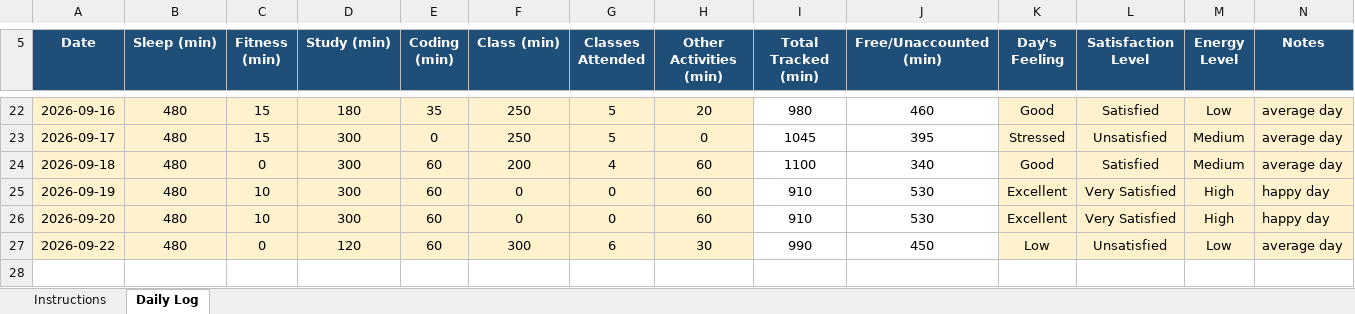
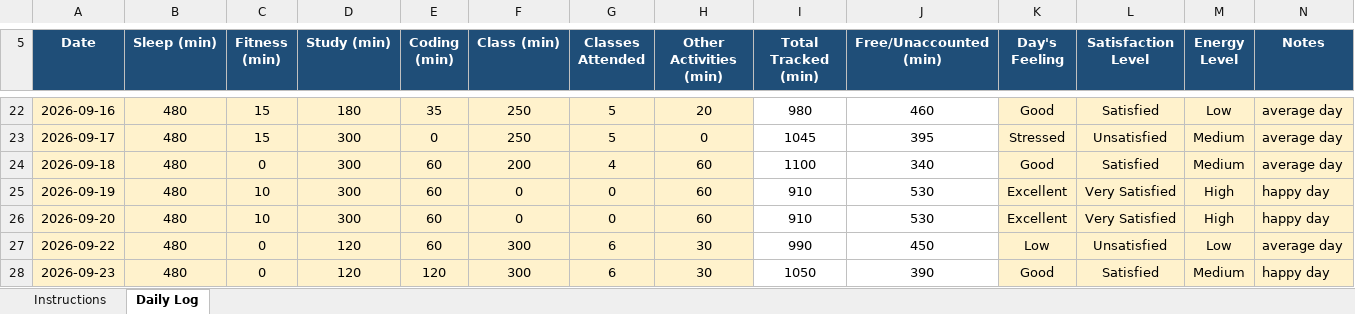
Before and after one commit to bagriapoonam8-hash/776, an Excel workbook: 12603282(1).xlsx, sheet Daily Log, drawn as a sheet; only a part is shown, gaps mark what is left out; values as stored, in another font and other column widths than the file's, no borders; conditional formats not drawn; the diff names each change by its address in the sheet, - before the commit and + after, or states it on an @@ line.

Commit message:
updated on 23-09-2026

```diff
--- a/12603282(1).xlsx (sheet Daily Log)
+++ b/12603282(1).xlsx (sheet Daily Log)
+row 28: 2026-09-23 | 480 | 0 | 120 | 120 | 300 | 6 | 30 | 1050 | 390 | Good | Satisfied | Medium | happy day
```
